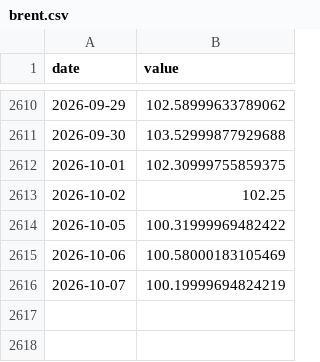
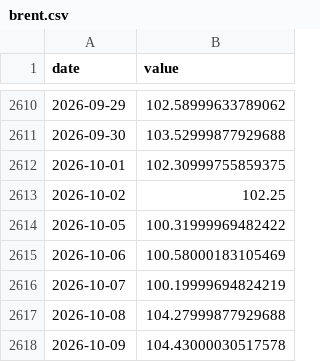
Before and after one commit to jayzhaomurray/sibley-creek, a CSV file: data/raw/brent.csv, drawn as a sheet; only a part is shown, gaps mark what is left out.

```diff
--- a/data/raw/brent.csv
+++ b/data/raw/brent.csv
@@ -2616 +2616,3 @@ date,value
 2026-10-07,100.19999694824219
+2026-10-08,104.27999877929688
+2026-10-09,104.43000030517578
```
Also changed, not shown: data/processed/goc_ust_spread_10y.csv, data/processed/goc_ust_spread_2y.csv, 36 other files.
